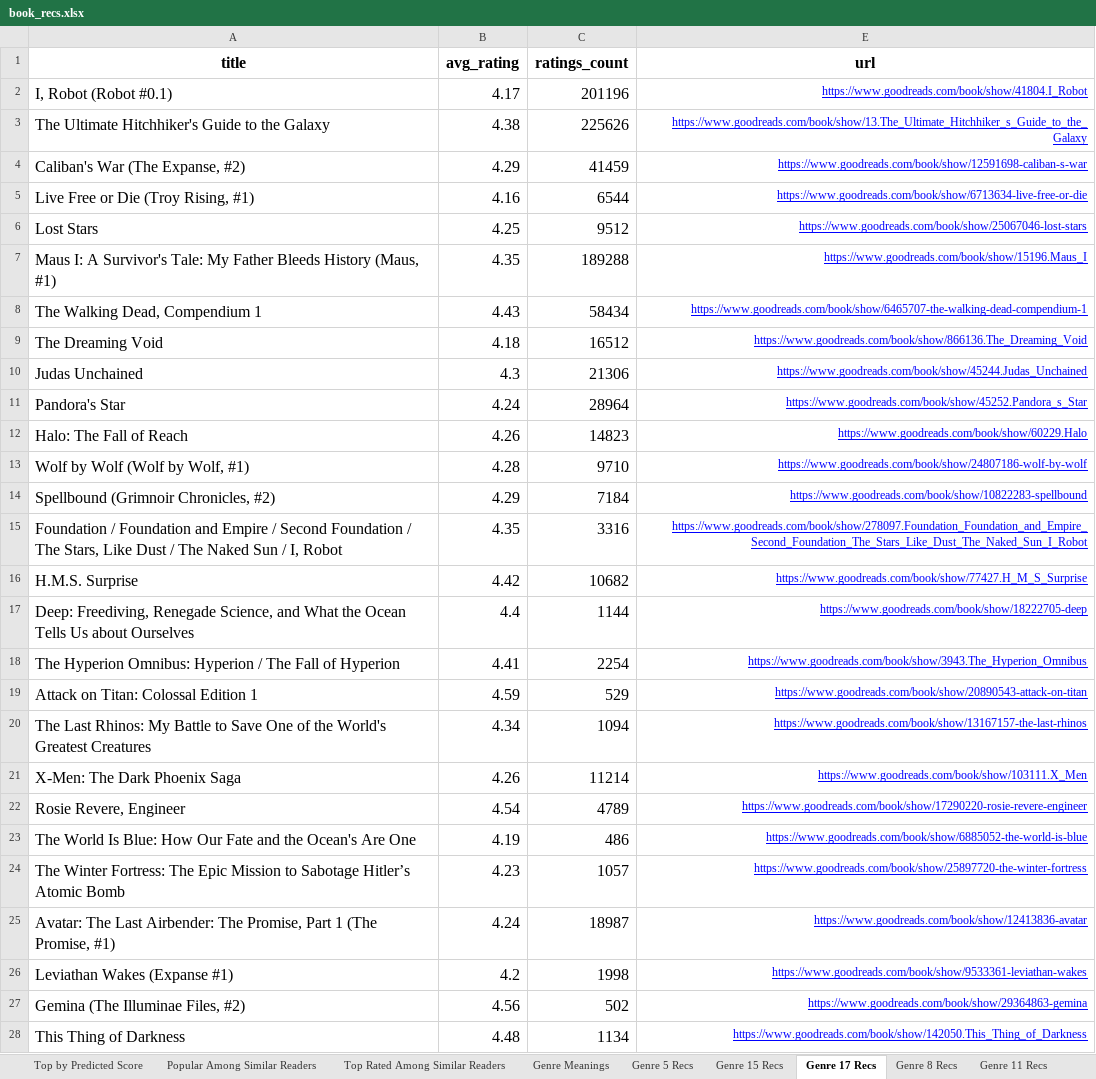
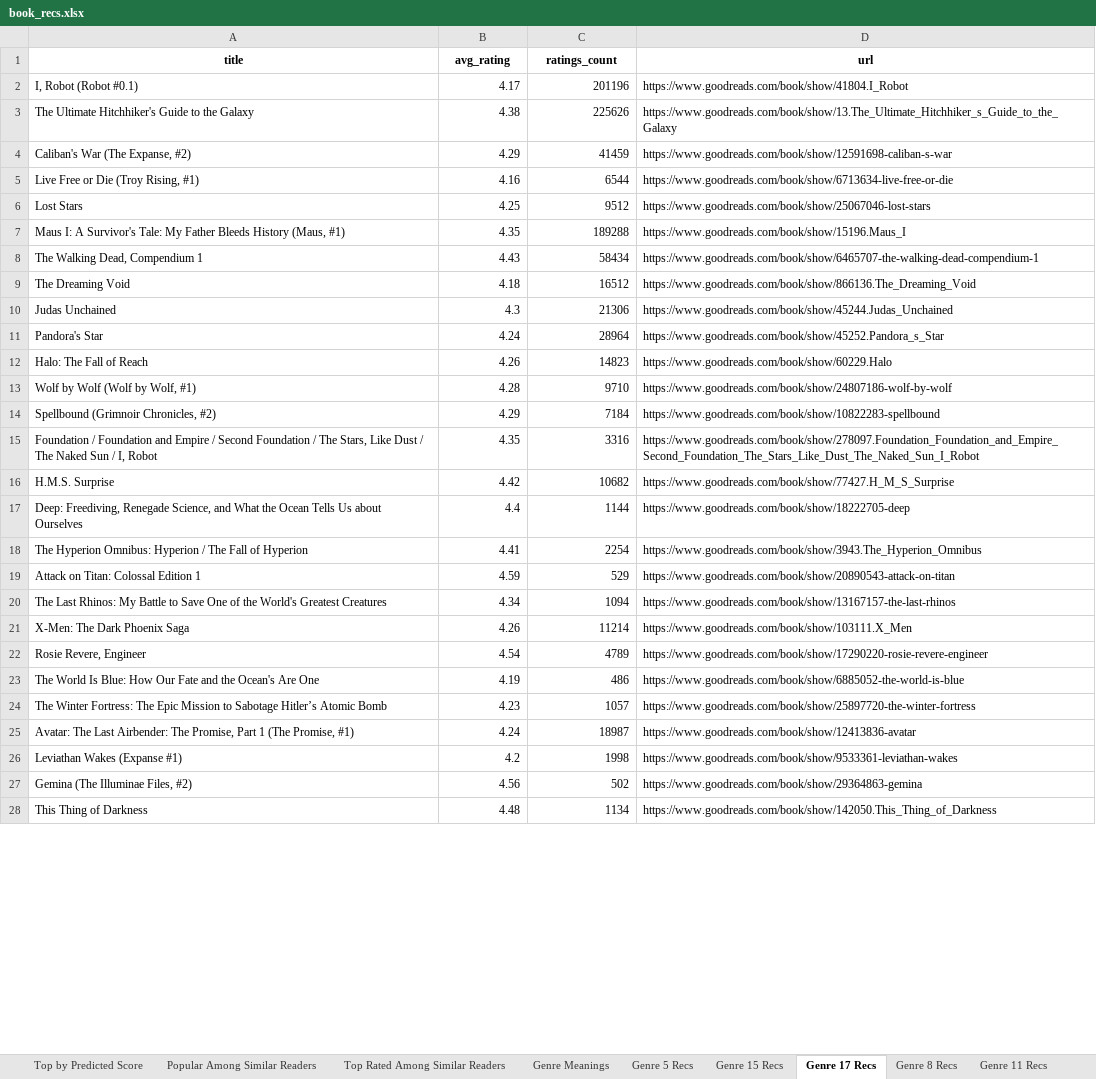
Before and after one commit to mraottth/projects, an Excel workbook: Goodreads Book Recommender/data/book_recs.xlsx, sheet Genre 17 Recs, drawn as a sheet; only a part is shown; values as stored, in another font and other column widths than the file's, no borders; addresses are those after the commit; the diff covers the shown part only; the diff names each change by its address in the sheet, - before the commit and + after, or states it on an @@ line.

```diff
--- a/Goodreads Book Recommender/data/book_recs.xlsx (sheet Genre 17 Recs)
+++ b/Goodreads Book Recommender/data/book_recs.xlsx (sheet Genre 17 Recs)
@@ A1:D1 text size: smaller @@
@@ A2:C28 text size: smaller @@
@@ D2:D28 underline: on → off, text colour: #0000FF → black, alignment: right → left @@
```
Also changed, not shown: cell formats elsewhere in this sheet, sheet Popular Among Similar Readers, sheet Top by Predicted Score, sheet Top Rated Among Similar Readers, sheet Genre 20 Recs, sheet Genre 22 Recs, sheet Genre 7 Recs, 7 more sheets, 1 other file.
